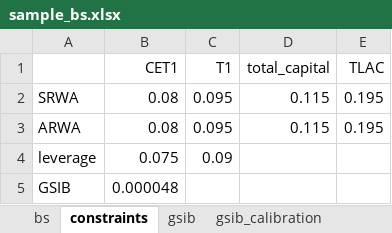
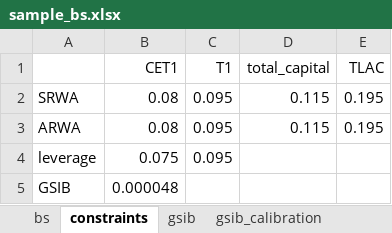
Before and after one commit to marvelje/bs_optimization, an Excel workbook: data/sample_bs.xlsx, sheet constraints, drawn as a sheet; values as stored, in another font and other column widths than the file's, no borders; the diff names each change by its address in the sheet, - before the commit and + after, or states it on an @@ line.

Commit message:
Add remaining constraints

```diff
--- a/data/sample_bs.xlsx (sheet constraints)
+++ b/data/sample_bs.xlsx (sheet constraints)
-C4 (T1): 0.09
+C4 (T1): 0.095
```
Also changed, not shown: sheet bs, 1 other file.
